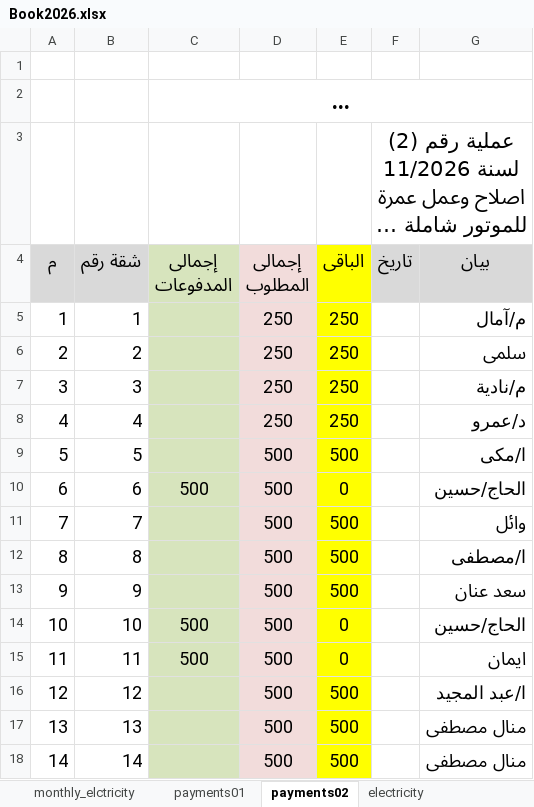
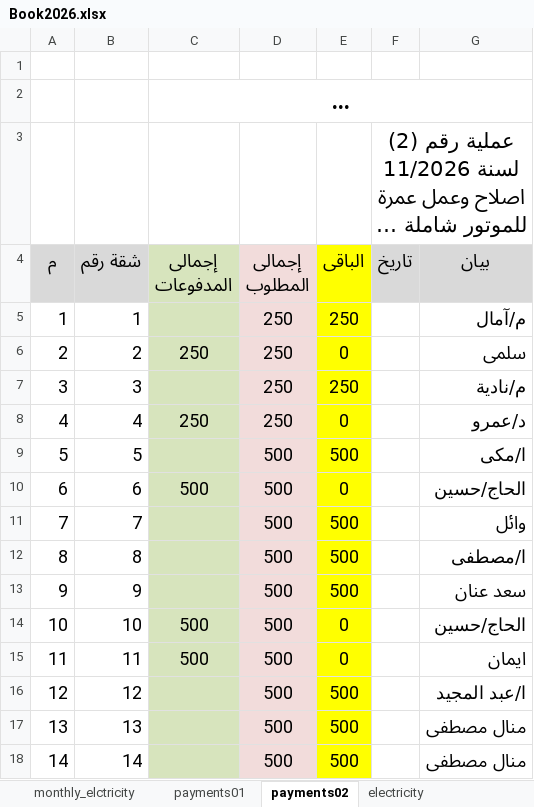
Before and after one commit to wmaa64/syana2024, an Excel workbook: Book2026.xlsx, sheet payments02, drawn as a sheet; long unchanged cells end in …; values as stored, in another font and other column widths than the file's, no borders; the diff names each change by its address in the sheet, - before the commit and + after, or states it on an @@ line.

```diff
--- a/Book2026.xlsx (sheet payments02)
+++ b/Book2026.xlsx (sheet payments02)
-C6 (إجمالى المدفوعات): (empty)
+C6 (إجمالى المدفوعات): 250
-E6 (الباقى): 250
+E6 (الباقى): 0
-C8 (إجمالى المدفوعات): (empty)
+C8 (إجمالى المدفوعات): 250
-E8 (الباقى): 250
+E8 (الباقى): 0
```
Also changed, not shown: sheet Sheet1, sheet incomes, sheet balance, sheet outcomes, sheet Apartment8.
